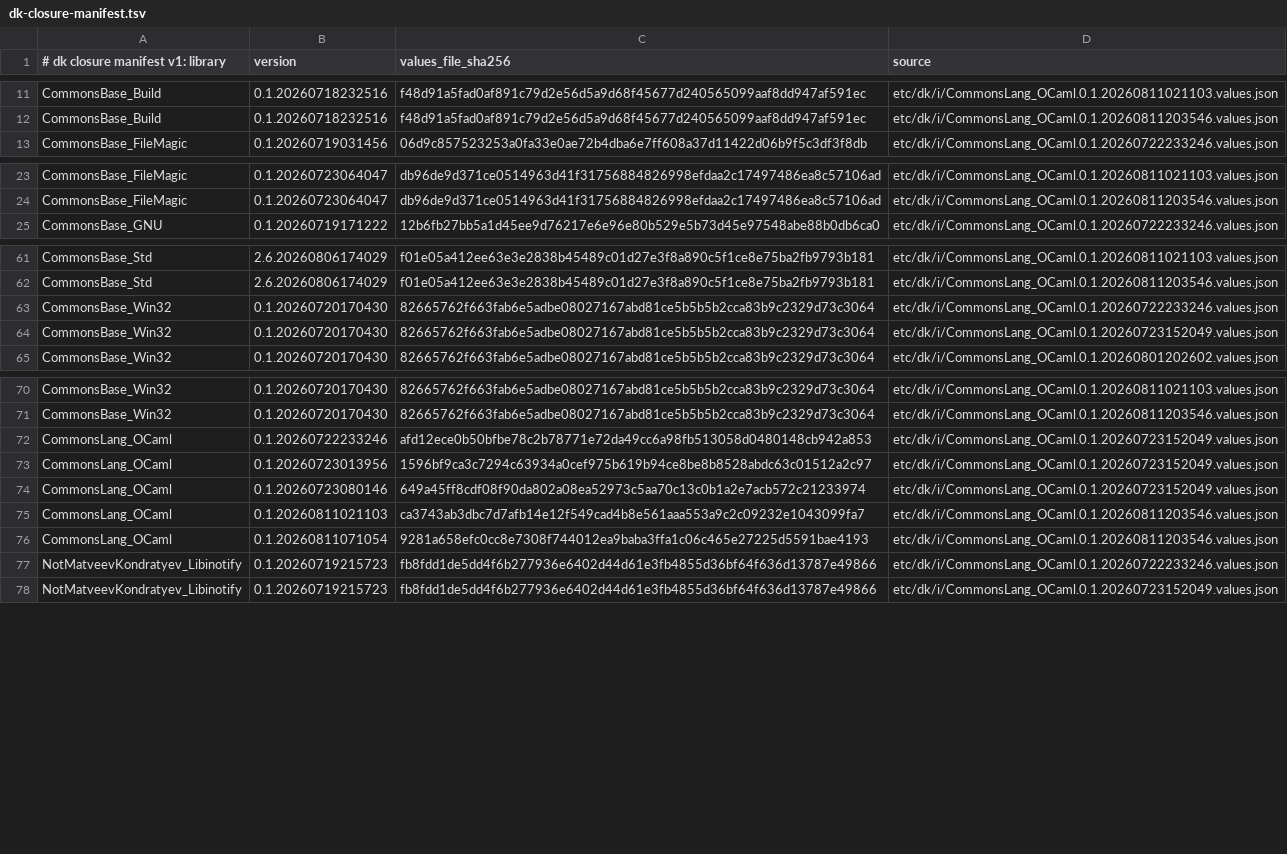
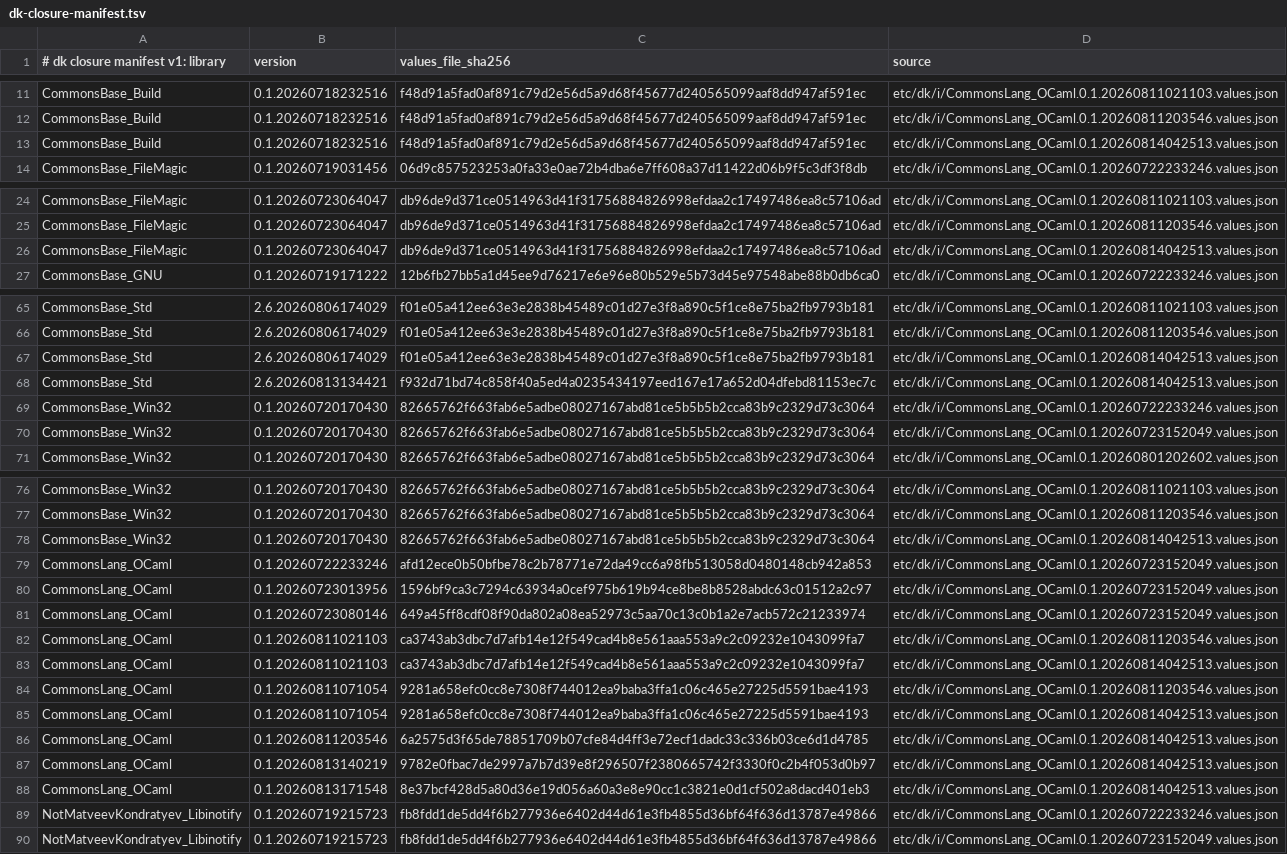
Before and after one commit to dkpkg/CommonsBase_Dk, a TSV file: etc/dk/i/dk-closure-manifest.tsv, drawn as a sheet; only a part is shown, gaps mark what is left out; the diff covers the shown part only.

Commit message:
Adopt F_BuildLockedPackage@1.0.15 (v6 wrapper) to fix imported ppxlib
The imported ppxlib, built under the v5 wrapper (F_BuildLockedPackage@1.0.11),
links its astlib.cmxa against a compiler-libs whose Location implementation CRC
(f7facf49) differs from the shipped DkML compiler-libs (0a03b0f1), so no
consumer's locally-built ppx.exe can relink it and the MlFront test-dk0 gate
dies at the first ppxlib consumer (sedlex). The v6 wrapper
(OpamBuildWrapper@1.0.9, wired by F_BuildLockedPackage@1.0.15) rewrites the
staged findlib.conf stdlib= to the running compiler, so ppxlib's astlib
compiles against the shipped compiler-libs; a Docker rebuild confirms the
rebuilt astlib imports 0a03b0f1. v6 is v5 plus that additive stdlib rewrite, so
the rest of the closure is unchanged.

Imports CLO 0.1.20260814042513 to supply @1.0.15 and bumps both closures'
rulefn @1.0.11 -> @1.0.15 (rule-version-only). Because a package object's value
id does not vary with the build rule version, this cut sets store: none so the
closure rebuilds cold under @1.0.15; a store:release restore would serve the
previous release's v5-built ppxlib and silently no-op the bump. Transitively
bumps CommonsBase_Std to 2.6.20260813134421.

```diff
--- a/etc/dk/i/dk-closure-manifest.tsv
+++ b/etc/dk/i/dk-closure-manifest.tsv
@@ -12,2 +12,3 @@ CommonsBase_Build	0.1.20260718232516	f48d91a5fad0af891c79d2e56d5a9d68f45677d2405
 CommonsBase_Build	0.1.20260718232516	f48d91a5fad0af891c79d2e56d5a9d68f45677d240565099aaf8dd947af591ec	etc/dk/i/CommonsLang_OCaml.0.1.20260811203546.values.json
+CommonsBase_Build	0.1.20260718232516	f48d91a5fad0af891c79d2e56d5a9d68f45677d240565099aaf8dd947af591ec	etc/dk/i/CommonsLang_OCaml.0.1.20260814042513.values.json
 CommonsBase_FileMagic	0.1.20260719031456	06d9c857523253a0fa33e0ae72b4dba6e7ff608a37d11422d06b9f5c3df3f8db	etc/dk/i/CommonsLang_OCaml.0.1.20260722233246.values.json
@@ -24,2 +25,3 @@ CommonsBase_FileMagic	0.1.20260723064047	db96de9d371ce0514963d41f31756884826998e
 CommonsBase_FileMagic	0.1.20260723064047	db96de9d371ce0514963d41f31756884826998efdaa2c17497486ea8c57106ad	etc/dk/i/CommonsLang_OCaml.0.1.20260811203546.values.json
+CommonsBase_FileMagic	0.1.20260723064047	db96de9d371ce0514963d41f31756884826998efdaa2c17497486ea8c57106ad	etc/dk/i/CommonsLang_OCaml.0.1.20260814042513.values.json
 CommonsBase_GNU	0.1.20260719171222	12b6fb27bb5a1d45ee9d76217e6e96e80b529e5b73d45e97548abe88b0db6ca0	etc/dk/i/CommonsLang_OCaml.0.1.20260722233246.values.json
@@ -62,2 +66,4 @@ CommonsBase_Std	2.6.20260806174029	f01e05a412ee63e3e2838b45489c01d27e3f8a890c5f1
 CommonsBase_Std	2.6.20260806174029	f01e05a412ee63e3e2838b45489c01d27e3f8a890c5f1ce8e75ba2fb9793b181	etc/dk/i/CommonsLang_OCaml.0.1.20260811203546.values.json
+CommonsBase_Std	2.6.20260806174029	f01e05a412ee63e3e2838b45489c01d27e3f8a890c5f1ce8e75ba2fb9793b181	etc/dk/i/CommonsLang_OCaml.0.1.20260814042513.values.json
+CommonsBase_Std	2.6.20260813134421	f932d71bd74c858f40a5ed4a0235434197eed167e17a652d04dfebd81153ec7c	etc/dk/i/CommonsLang_OCaml.0.1.20260814042513.values.json
 CommonsBase_Win32	0.1.20260720170430	82665762f663fab6e5adbe08027167abd81ce5b5b5b2cca83b9c2329d73c3064	etc/dk/i/CommonsLang_OCaml.0.1.20260722233246.values.json
@@ -71,2 +77,3 @@ CommonsBase_Win32	0.1.20260720170430	82665762f663fab6e5adbe08027167abd81ce5b5b5b
 CommonsBase_Win32	0.1.20260720170430	82665762f663fab6e5adbe08027167abd81ce5b5b5b2cca83b9c2329d73c3064	etc/dk/i/CommonsLang_OCaml.0.1.20260811203546.values.json
+CommonsBase_Win32	0.1.20260720170430	82665762f663fab6e5adbe08027167abd81ce5b5b5b2cca83b9c2329d73c3064	etc/dk/i/CommonsLang_OCaml.0.1.20260814042513.values.json
 CommonsLang_OCaml	0.1.20260722233246	afd12ece0b50bfbe78c2b78771e72da49cc6a98fb513058d0480148cb942a853	etc/dk/i/CommonsLang_OCaml.0.1.20260723152049.values.json
@@ -75,3 +82,8 @@ CommonsLang_OCaml	0.1.20260723080146	649a45ff8cdf08f90da802a08ea52973c5aa70c13c0
 CommonsLang_OCaml	0.1.20260811021103	ca3743ab3dbc7d7afb14e12f549cad4b8e561aaa553a9c2c09232e1043099fa7	etc/dk/i/CommonsLang_OCaml.0.1.20260811203546.values.json
+CommonsLang_OCaml	0.1.20260811021103	ca3743ab3dbc7d7afb14e12f549cad4b8e561aaa553a9c2c09232e1043099fa7	etc/dk/i/CommonsLang_OCaml.0.1.20260814042513.values.json
 CommonsLang_OCaml	0.1.20260811071054	9281a658efc0cc8e7308f744012ea9baba3ffa1c06c465e27225d5591bae4193	etc/dk/i/CommonsLang_OCaml.0.1.20260811203546.values.json
+CommonsLang_OCaml	0.1.20260811071054	9281a658efc0cc8e7308f744012ea9baba3ffa1c06c465e27225d5591bae4193	etc/dk/i/CommonsLang_OCaml.0.1.20260814042513.values.json
+CommonsLang_OCaml	0.1.20260811203546	6a2575d3f65de78851709b07cfe84d4ff3e72ecf1dadc33c336b03ce6d1d4785	etc/dk/i/CommonsLang_OCaml.0.1.20260814042513.values.json
+CommonsLang_OCaml	0.1.20260813140219	9782e0fbac7de2997a7b7d39e8f296507f2380665742f3330f0c2b4f053d0b97	etc/dk/i/CommonsLang_OCaml.0.1.20260814042513.values.json
+CommonsLang_OCaml	0.1.20260813171548	8e37bcf428d5a80d36e19d056a60a3e8e90cc1c3821e0d1cf502a8dacd401eb3	etc/dk/i/CommonsLang_OCaml.0.1.20260814042513.values.json
 NotMatveevKondratyev_Libinotify	0.1.20260719215723	fb8fdd1de5dd4f6b277936e6402d44d61e3fb4855d36bf64f636d13787e49866	etc/dk/i/CommonsLang_OCaml.0.1.20260722233246.values.json
```
Also changed, not shown: 4 added rows elsewhere in this file, 6 other files.
